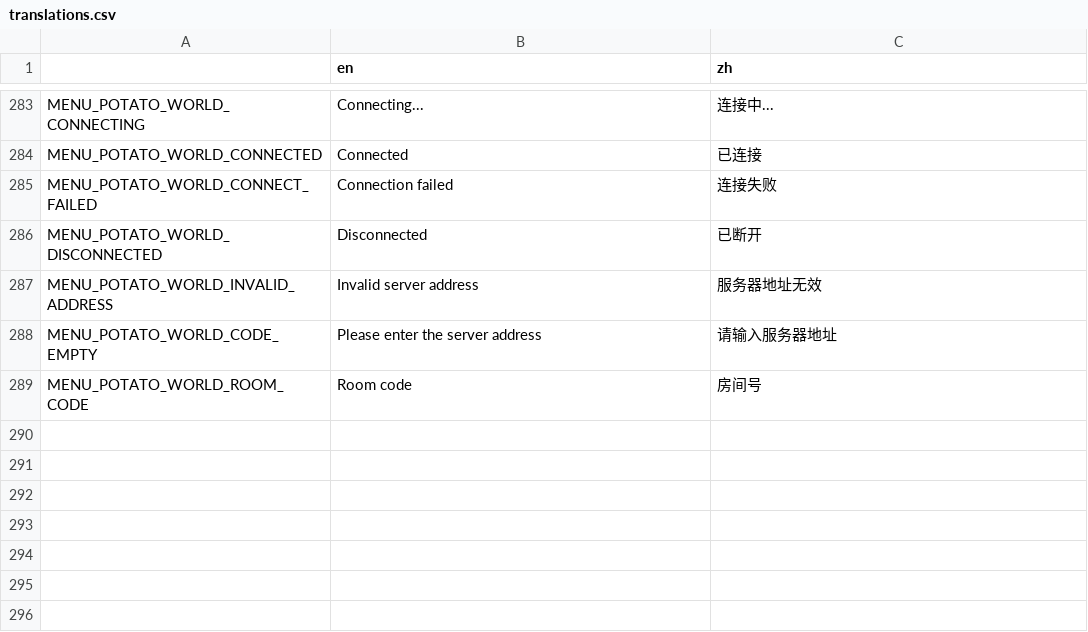
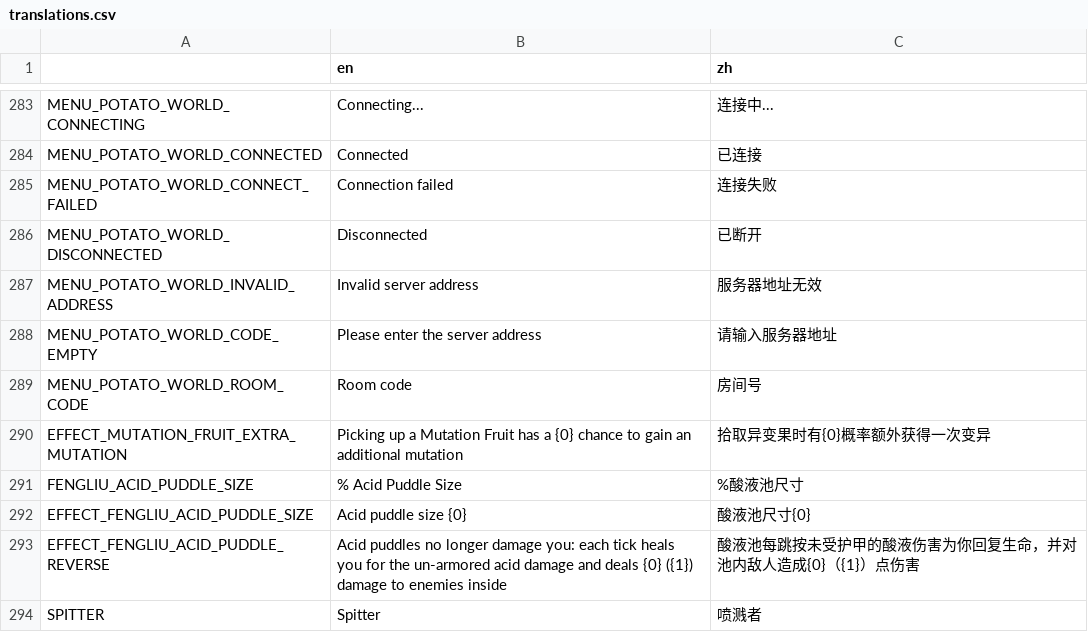
Before and after one commit to FengLiuFeseliud/Brotato-FengAddMods, a CSV file: translations/translations.csv, drawn as a sheet; only a part is shown, gaps mark what is left out.

Commit message:
add spitter

```diff
--- a/translations/translations.csv
+++ b/translations/translations.csv
@@ -289 +289,6 @@ MENU_POTATO_WORLD_CODE_EMPTY,Please enter the server address,请输入服务器
 MENU_POTATO_WORLD_ROOM_CODE,Room code,房间号
+EFFECT_MUTATION_FRUIT_EXTRA_MUTATION,"Picking up a Mutation Fruit has a {0} chance to gain an additional mutation",拾取异变果时有{0}概率额外获得一次变异
+FENGLIU_ACID_PUDDLE_SIZE,% Acid Puddle Size,%酸液池尺寸
+EFFECT_FENGLIU_ACID_PUDDLE_SIZE,Acid puddle size {0},酸液池尺寸{0}
+EFFECT_FENGLIU_ACID_PUDDLE_REVERSE,"Acid puddles no longer damage you: each tick heals you for the un-armored acid damage and deals {0} ({1}) damage to enemies inside","酸液池每跳按未受护甲的酸液伤害为你回复生命，并对池内敌人造成{0}（{1}）点伤害"
+SPITTER,Spitter,喷溅者
```
Also changed, not shown: 28 other files.
